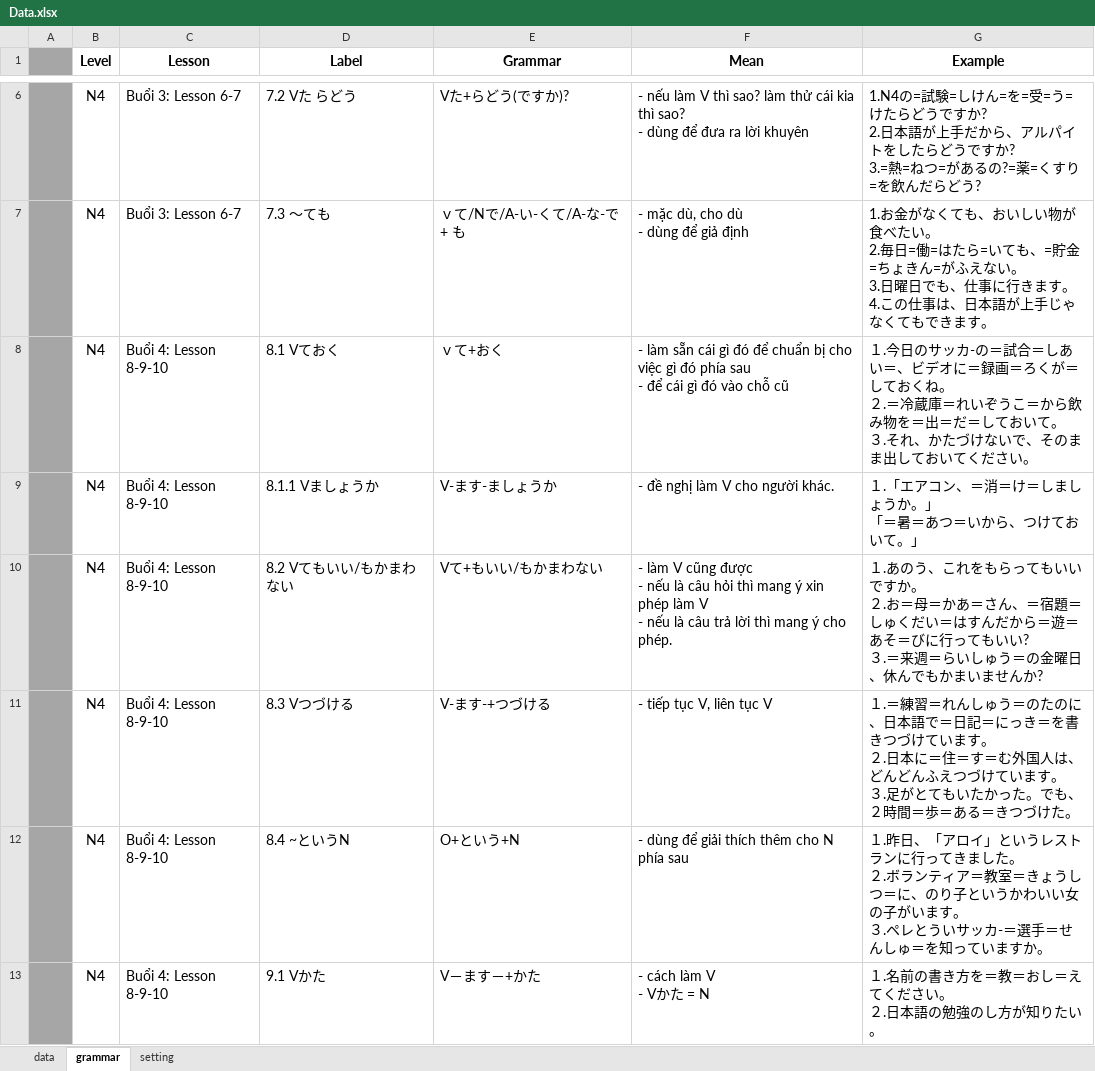
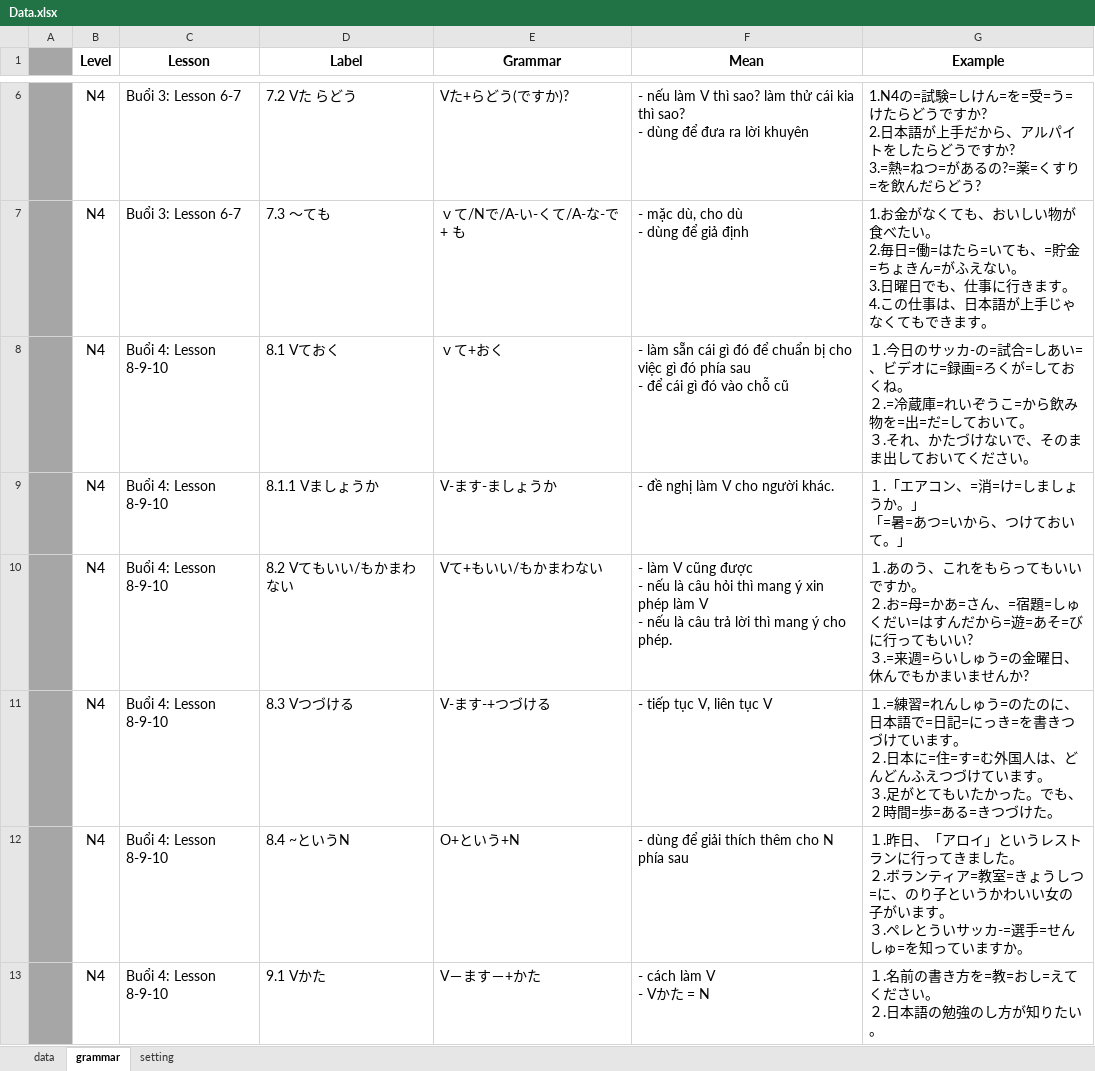
Before and after one commit to vutuan116/JpT_Prog, an Excel workbook: Build/Data/Data.xlsx, sheet grammar, drawn as a sheet; only a part is shown, gaps mark what is left out; values as stored, in another font and other column widths than the file's, no borders; ↵ is a line break in a cell; the diff covers the shown part only; the diff names each change by its address in the sheet, - before the commit and + after, or states it on an @@ line.

```diff
--- a/Build/Data/Data.xlsx (sheet grammar)
+++ b/Build/Data/Data.xlsx (sheet grammar)
-G8 (Example): …ッカ-の＝試合＝しあい＝、ビデオに＝録画＝ろくが＝しておくね。 ↵ ２.＝冷蔵庫＝れいぞうこ＝から飲み物を＝出＝だ＝しておい…
+G8 (Example): …ッカ-の=試合=しあい=、ビデオに=録画=ろくが=しておくね。 ↵ ２.=冷蔵庫=れいぞうこ=から飲み物を=出=だ=しておい…
-G9 (Example): １.「エアコン、＝消＝け＝しましょうか。」 ↵ 「＝暑＝あつ＝いから、つけておいて。」
+G9 (Example): １.「エアコン、=消=け=しましょうか。」 ↵ 「=暑=あつ=いから、つけておいて。」
-G10 (Example): …２.お＝母＝かあ＝さん、＝宿題＝しゅくだい＝はすんだから＝遊＝あそ＝びに行ってもいい? ↵ ３.＝来週＝らいしゅう＝の金曜日…
+G10 (Example): …２.お=母=かあ=さん、=宿題=しゅくだい=はすんだから=遊=あそ=びに行ってもいい? ↵ ３.=来週=らいしゅう=の金曜日…
-G11 (Example): １.＝練習＝れんしゅう＝のたのに、日本語で＝日記＝にっき＝を書きつづけています。 ↵ ２.日本に＝住＝す＝む外国人は、どんどんふえつづけています。 ↵ ３.足がとてもいたかった。でも、２時間＝歩＝ある＝きつづけ…
+G11 (Example): １.=練習=れんしゅう=のたのに、日本語で=日記=にっき=を書きつづけています。 ↵ ２.日本に=住=す=む外国人は、どんどんふえつづけています。 ↵ ３.足がとてもいたかった。でも、２時間=歩=ある=きつづけ…
-G12 (Example): …ンティア＝教室＝きょうしつ＝に、のり子というかわいい女の子がいます。 ↵ ３.ペレとういサッカ-＝選手＝せんしゅ＝を知って…
+G12 (Example): …ンティア=教室=きょうしつ=に、のり子というかわいい女の子がいます。 ↵ ３.ペレとういサッカ-=選手=せんしゅ=を知って…
-G13 (Example): １.名前の書き方を＝教＝おし＝えてください。 ↵ ２.日本語の勉強のし方が知りたい。
+G13 (Example): １.名前の書き方を=教=おし=えてください。 ↵ ２.日本語の勉強のし方が知りたい。
```
Also changed, not shown: 9 edited cells elsewhere in this sheet, 2 other files.
